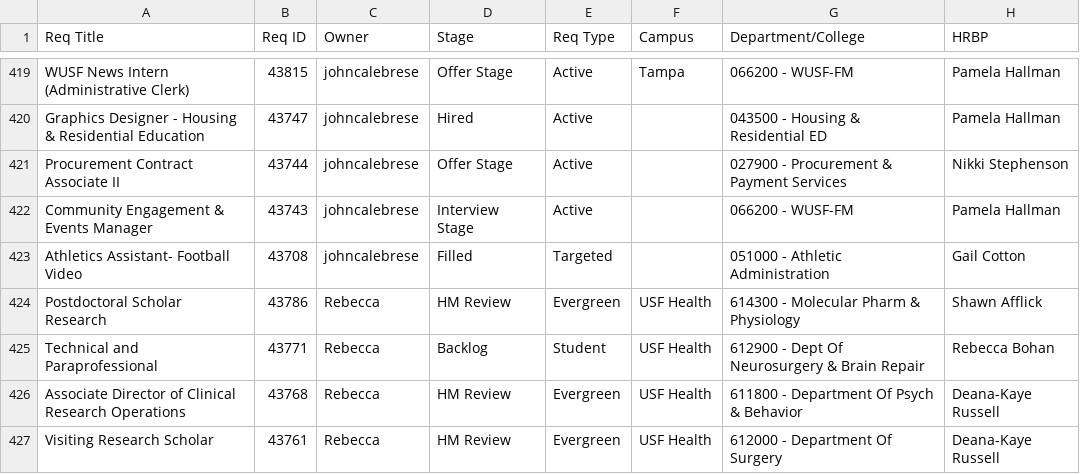
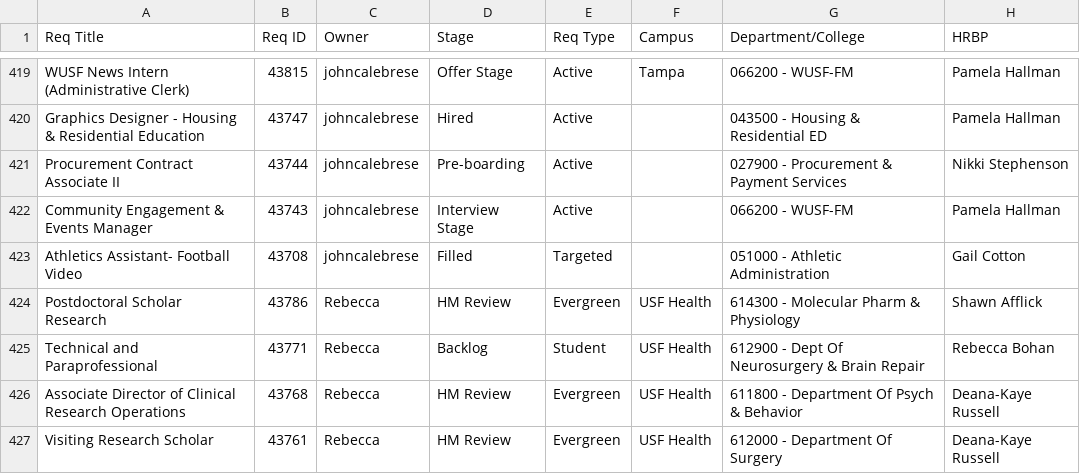
Before and after one commit to gabelopez-dev/usf-dashboard, a CSV file: data_clean.csv, drawn as a sheet; only a part is shown, gaps mark what is left out; the diff names each change by its address in the sheet, - before the commit and + after, or states it on an @@ line.

Commit message:
Auto-update data_clean.csv from Notion

```diff
--- a/data_clean.csv
+++ b/data_clean.csv
-D421 (Stage): Offer Stage
+D421 (Stage): Pre-boarding
```
